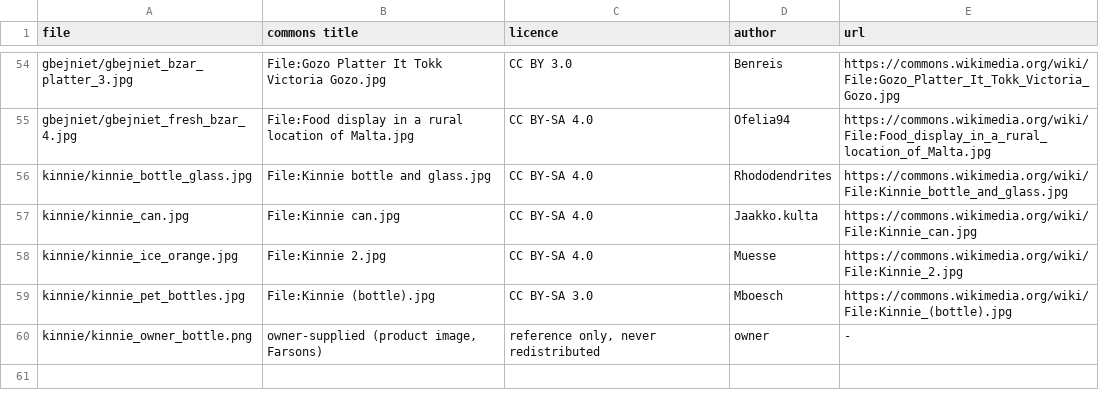
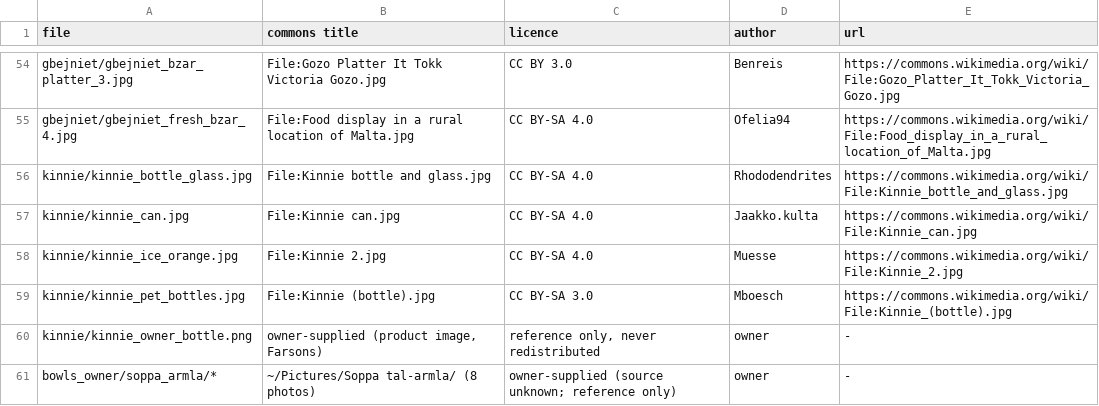
Before and after one commit to onetrickpony1/mim-content-mod, a TSV file: art/references/SOURCES.tsv, drawn as a sheet; only a part is shown, gaps mark what is left out; the diff names each change by its address in the sheet, - before the commit and + after, or states it on an @@ line.

Commit message:
Decision: soppa tal-armla next

```diff
--- a/art/references/SOURCES.tsv
+++ b/art/references/SOURCES.tsv
+row 61: bowls_owner/soppa_armla/* | ~/Pictures/Soppa tal-armla/ (8 photos) | owner-supplied (source unknown; reference only) | owner | -
```
Also changed, not shown: 1 other file.
